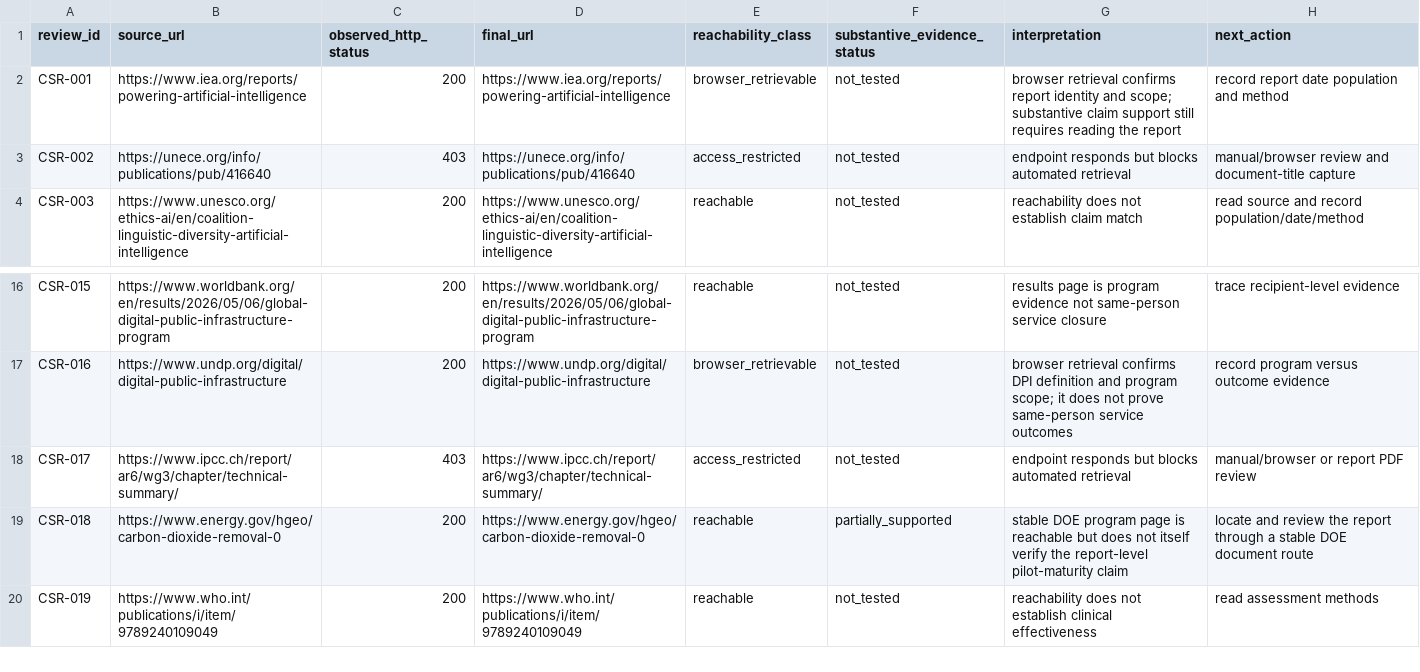
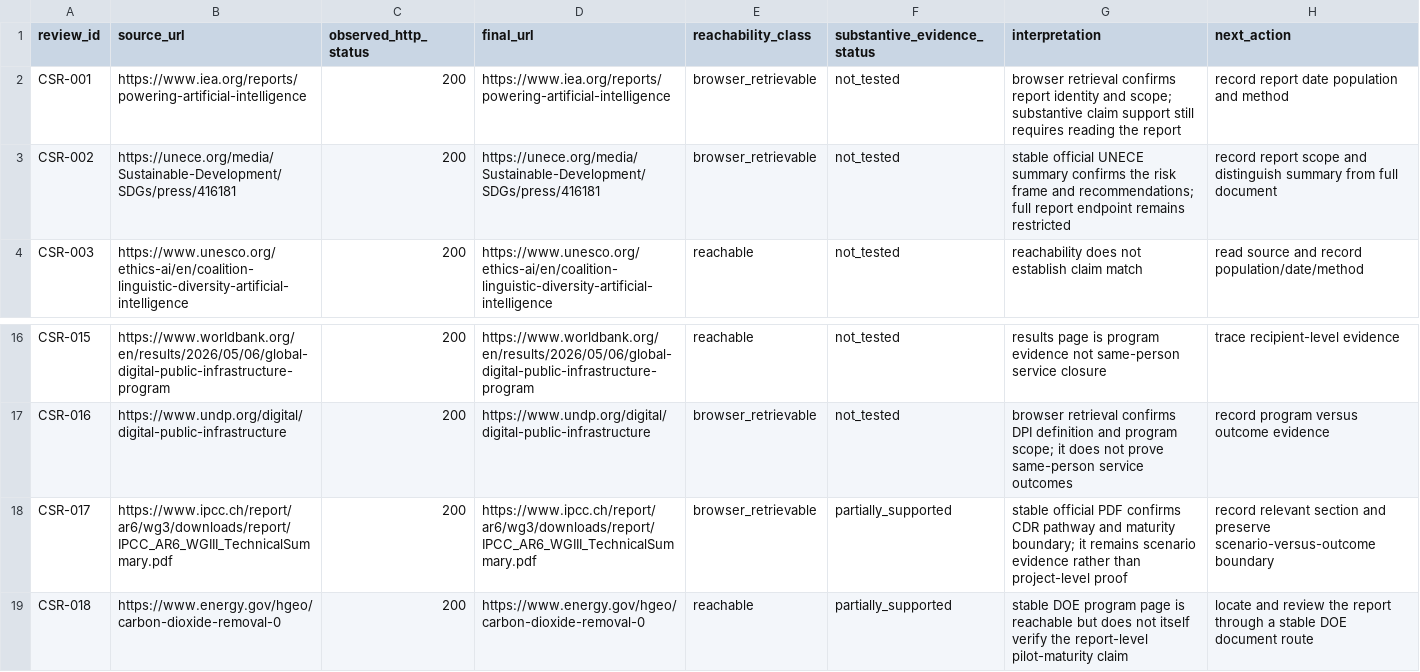
Before and after one commit to mehtama1234/cultural-geopolitical-theme-mining, a CSV file: analysis/CLAIM-SOURCE-REACHABILITY-2026-10-30.csv, drawn as a sheet; only a part is shown, gaps mark what is left out; the shorter side is filled out with more unchanged rows.

Commit message:
Resolve restricted claim source routes

```diff
--- a/analysis/CLAIM-SOURCE-REACHABILITY-2026-10-30.csv
+++ b/analysis/CLAIM-SOURCE-REACHABILITY-2026-10-30.csv
@@ -2,3 +2,3 @@ review_id,source_url,observed_http_status,final_url,reachability_class,substanti
 CSR-001,https://www.iea.org/reports/powering-artificial-intelligence,200,https://www.iea.org/reports/powering-artificial-intelligence,browser_retrievable,not_tested,browser retrieval confirms report identity and scope; substantive claim support still requires reading the report,record report date population and method
-CSR-002,https://unece.org/info/publications/pub/416640,403,https://unece.org/info/publications/pub/416640,access_restricted,not_tested,endpoint responds but blocks automated retrieval,manual/browser review and document-title capture
+CSR-002,https://unece.org/media/Sustainable-Development/SDGs/press/416181,200,https://unece.org/media/Sustainable-Development/SDGs/press/416181,browser_retrievable,not_tested,stable official UNECE summary confirms the risk frame and recommendations; full report endpoint remains restricted,record report scope and distinguish summary from full document
 CSR-003,https://www.unesco.org/ethics-ai/en/coalition-linguistic-diversity-artificial-intelligence,200,https://www.unesco.org/ethics-ai/en/coalition-linguistic-diversity-artificial-intelligence,reachable,not_tested,reachability does not establish claim match,read source and record population/date/method
@@ -17,3 +17,3 @@ CSR-015,https://www.worldbank.org/en/results/2026/05/06/global-digital-public-in
 CSR-016,https://www.undp.org/digital/digital-public-infrastructure,200,https://www.undp.org/digital/digital-public-infrastructure,browser_retrievable,not_tested,browser retrieval confirms DPI definition and program scope; it does not prove same-person service outcomes,record program versus outcome evidence
-CSR-017,https://www.ipcc.ch/report/ar6/wg3/chapter/technical-summary/,403,https://www.ipcc.ch/report/ar6/wg3/chapter/technical-summary/,access_restricted,not_tested,endpoint responds but blocks automated retrieval,manual/browser or report PDF review
+CSR-017,https://www.ipcc.ch/report/ar6/wg3/downloads/report/IPCC_AR6_WGIII_TechnicalSummary.pdf,200,https://www.ipcc.ch/report/ar6/wg3/downloads/report/IPCC_AR6_WGIII_TechnicalSummary.pdf,browser_retrievable,partially_supported,stable official PDF confirms CDR pathway and maturity boundary; it remains scenario evidence rather than project-level proof,record relevant section and preserve scenario-versus-outcome boundary
 CSR-018,https://www.energy.gov/hgeo/carbon-dioxide-removal-0,200,https://www.energy.gov/hgeo/carbon-dioxide-removal-0,reachable,partially_supported,stable DOE program page is reachable but does not itself verify the report-level pilot-maturity claim,locate and review the report through a stable DOE document route
```
Also changed, not shown: analysis/CLAIM-SOURCE-REVIEW-2026-10-30.csv, 3 other files.
